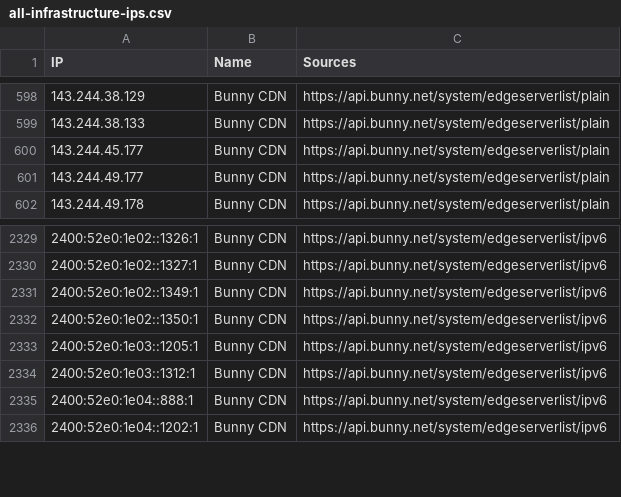
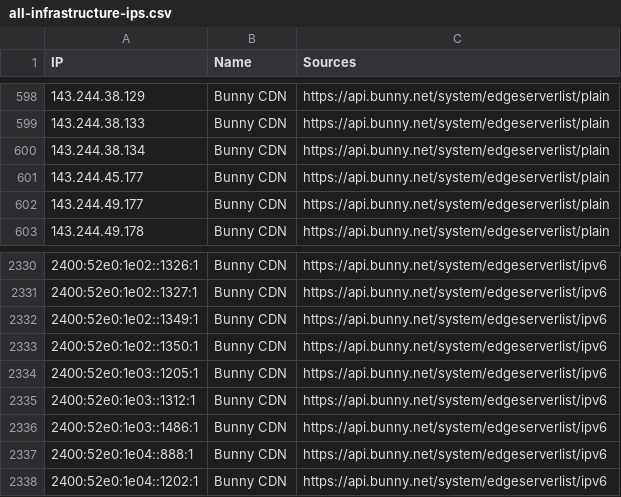
Before and after one commit to sefinek/trusted-ips-whitelist, a CSV file: lists/all-infrastructure-ips.csv, drawn as a sheet; only a part is shown, gaps mark what is left out.

Commit message:
Auto-update IP lists (10 modified files) - 02.07.2026, 06:01:07 UTC

```diff
--- a/lists/all-infrastructure-ips.csv
+++ b/lists/all-infrastructure-ips.csv
@@ -599,2 +599,3 @@ IP,Name,Sources
 143.244.38.133,Bunny CDN,https://api.bunny.net/system/edgeserverlist/plain
+143.244.38.134,Bunny CDN,https://api.bunny.net/system/edgeserverlist/plain
 143.244.45.177,Bunny CDN,https://api.bunny.net/system/edgeserverlist/plain
@@ -2334,2 +2335,3 @@ IP,Name,Sources
 2400:52e0:1e03::1312:1,Bunny CDN,https://api.bunny.net/system/edgeserverlist/ipv6
+2400:52e0:1e03::1486:1,Bunny CDN,https://api.bunny.net/system/edgeserverlist/ipv6
 2400:52e0:1e04::888:1,Bunny CDN,https://api.bunny.net/system/edgeserverlist/ipv6
```
Also changed, not shown: lists/bunnycdn/ips.csv, 8 other files.
